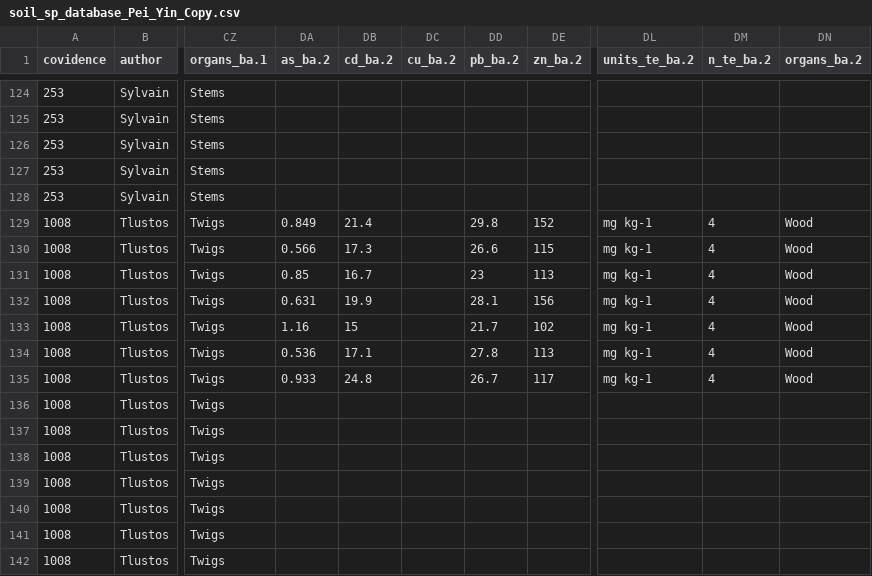
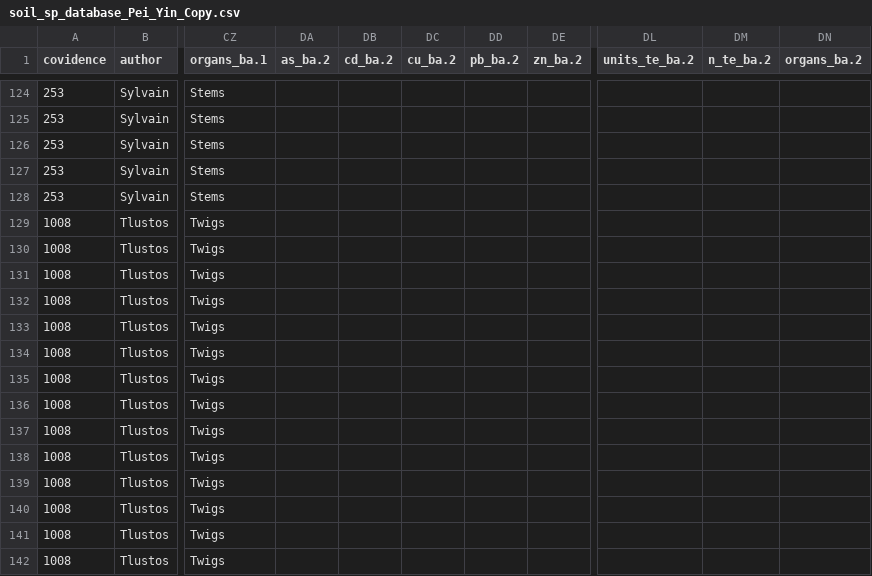
Before and after one commit to BeatriceGervaisBergeron/stage_phytobase, a CSV file: Pei Yin/data_cleaning_final/soil_sp_database_Pei_Yin_Copy.csv, drawn as a sheet; only a part is shown, gaps mark what is left out; the diff covers the shown part only; the diff names each change by its address in the sheet, - before the commit and + after, or states it on an @@ line.

```diff
--- a/Pei Yin/data_cleaning_final/soil_sp_database_Pei_Yin_Copy.csv
+++ b/Pei Yin/data_cleaning_final/soil_sp_database_Pei_Yin_Copy.csv
-DA129 (as_ba.2): 0.849
+DA129 (as_ba.2): (empty)
-DB129 (cd_ba.2): 21.4
+DB129 (cd_ba.2): (empty)
-DD129 (pb_ba.2): 29.8
+DD129 (pb_ba.2): (empty)
-DE129 (zn_ba.2): 152
+DE129 (zn_ba.2): (empty)
-DL129:DL135 (units_te_ba.2): mg kg-1
+DL129:DL135 (units_te_ba.2): (empty)
-DM129:DM135 (n_te_ba.2): 4
+DM129:DM135 (n_te_ba.2): (empty)
-DN129:DN135 (organs_ba.2): Wood
+DN129:DN135 (organs_ba.2): (empty)
-DA130 (as_ba.2): 0.566
+DA130 (as_ba.2): (empty)
-DB130 (cd_ba.2): 17.3
+DB130 (cd_ba.2): (empty)
-DD130 (pb_ba.2): 26.6
+DD130 (pb_ba.2): (empty)
-DE130 (zn_ba.2): 115
+DE130 (zn_ba.2): (empty)
-DA131 (as_ba.2): 0.85
+DA131 (as_ba.2): (empty)
-DB131 (cd_ba.2): 16.7
+DB131 (cd_ba.2): (empty)
-DD131 (pb_ba.2): 23
+DD131 (pb_ba.2): (empty)
-DE131 (zn_ba.2): 113
+DE131 (zn_ba.2): (empty)
-DA132 (as_ba.2): 0.631
+DA132 (as_ba.2): (empty)
-DB132 (cd_ba.2): 19.9
+DB132 (cd_ba.2): (empty)
-DD132 (pb_ba.2): 28.1
+DD132 (pb_ba.2): (empty)
-DE132 (zn_ba.2): 156
+DE132 (zn_ba.2): (empty)
-DA133 (as_ba.2): 1.16
+DA133 (as_ba.2): (empty)
-DB133 (cd_ba.2): 15
+DB133 (cd_ba.2): (empty)
-DD133 (pb_ba.2): 21.7
+DD133 (pb_ba.2): (empty)
-DE133 (zn_ba.2): 102
+DE133 (zn_ba.2): (empty)
-DA134 (as_ba.2): 0.536
+DA134 (as_ba.2): (empty)
-DB134 (cd_ba.2): 17.1
+DB134 (cd_ba.2): (empty)
-DD134 (pb_ba.2): 27.8
+DD134 (pb_ba.2): (empty)
-DE134 (zn_ba.2): 113
+DE134 (zn_ba.2): (empty)
-DA135 (as_ba.2): 0.933
+DA135 (as_ba.2): (empty)
-DB135 (cd_ba.2): 24.8
+DB135 (cd_ba.2): (empty)
-DD135 (pb_ba.2): 26.7
+DD135 (pb_ba.2): (empty)
-DE135 (zn_ba.2): 117
+DE135 (zn_ba.2): (empty)
```
Also changed, not shown: 84 edited cells elsewhere in this file.
